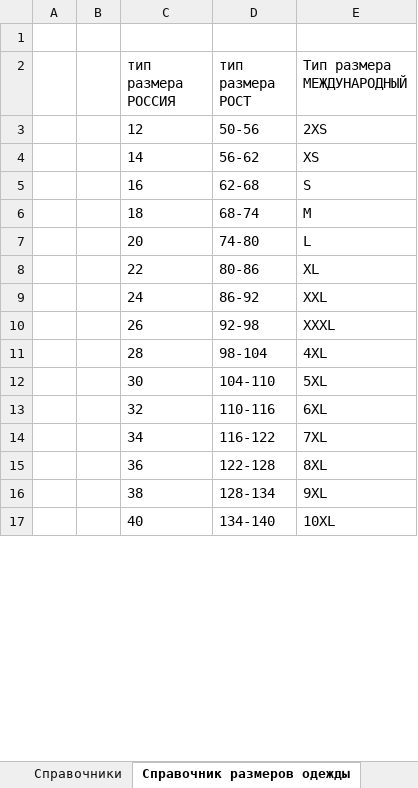
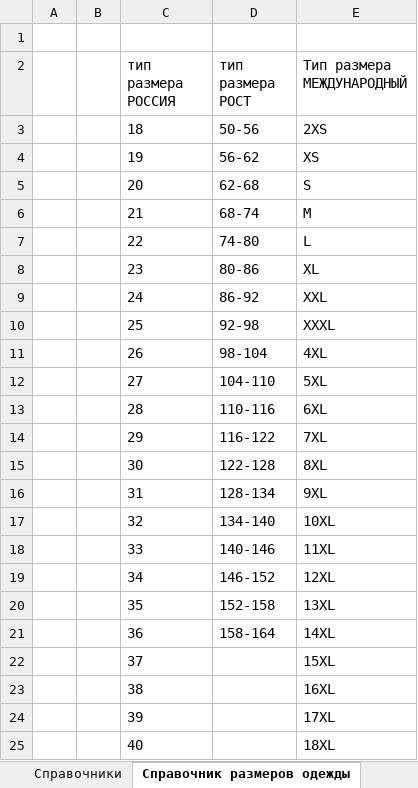
Before and after one commit to pychik/Markineris2.0.r, an Excel workbook: app/download_dir/system_files/одежда_по каждому размеру.xlsx, sheet Справочник размеров одежды, drawn as a sheet; only a part is shown; values as stored, in another font and other column widths than the file's, no borders; removed rows and columns are numbered as before the commit, all else as after; the diff covers the shown part only; the diff names each change by its address in the sheet, - before the commit and + after, or states it on an @@ line.

```diff
--- a/app/download_dir/system_files/одежда_по каждому размеру.xlsx (sheet Справочник размеров одежды)
+++ b/app/download_dir/system_files/одежда_по каждому размеру.xlsx (sheet Справочник размеров одежды)
-C3 (тип размера РОССИЯ): 12
+C3 (тип размера РОССИЯ): 18
-C4 (тип размера РОССИЯ): 14
+C4 (тип размера РОССИЯ): 19
-C5 (тип размера РОССИЯ): 16
+C5 (тип размера РОССИЯ): 20
-C6 (тип размера РОССИЯ): 18
+C6 (тип размера РОССИЯ): 21
-row 7:  |  | 20 | 74-80 | L
-D7 (тип размера РОСТ): 80-86
+D7 (тип размера РОСТ): 74-80
-E7 (Тип размера МЕЖДУНАРОДНЫЙ): XL
+E7 (Тип размера МЕЖДУНАРОДНЫЙ): L
+row 8:  |  | 23 | 80-86 | XL
+row 10:  |  | 25 | 92-98 | XXXL
-D11 (тип размера РОСТ): 92-98
+D11 (тип размера РОСТ): 98-104
-E11 (Тип размера МЕЖДУНАРОДНЫЙ): XXXL
+E11 (Тип размера МЕЖДУНАРОДНЫЙ): 4XL
+row 12:  |  | 27 | 104-110 | 5XL
-D13 (тип размера РОСТ): 98-104
+D13 (тип размера РОСТ): 110-116
-E13 (Тип размера МЕЖДУНАРОДНЫЙ): 4XL
+E13 (Тип размера МЕЖДУНАРОДНЫЙ): 6XL
+row 14:  |  | 29 | 116-122 | 7XL
-D15 (тип размера РОСТ): 104-110
+D15 (тип размера РОСТ): 122-128
-E15 (Тип размера МЕЖДУНАРОДНЫЙ): 5XL
+E15 (Тип размера МЕЖДУНАРОДНЫЙ): 8XL
+row 16:  |  | 31 | 128-134 | 9XL
-D17 (тип размера РОСТ): 110-116
+D17 (тип размера РОСТ): 134-140
-E17 (Тип размера МЕЖДУНАРОДНЫЙ): 6XL
+E17 (Тип размера МЕЖДУНАРОДНЫЙ): 10XL
+row 18:  |  | 33 | 140-146 | 11XL
-D19 (тип размера РОСТ): 116-122
+D19 (тип размера РОСТ): 146-152
-E19 (Тип размера МЕЖДУНАРОДНЫЙ): 7XL
+E19 (Тип размера МЕЖДУНАРОДНЫЙ): 12XL
+row 20:  |  | 35 | 152-158 | 13XL
-D21 (тип размера РОСТ): 122-128
+D21 (тип размера РОСТ): 158-164
-E21 (Тип размера МЕЖДУНАРОДНЫЙ): 8XL
+E21 (Тип размера МЕЖДУНАРОДНЫЙ): 14XL
+row 22:  |  | 37 |  | 15XL
-D23 (тип размера РОСТ): 128-134
+D23 (тип размера РОСТ): (empty)
-E23 (Тип размера МЕЖДУНАРОДНЫЙ): 9XL
+E23 (Тип размера МЕЖДУНАРОДНЫЙ): 16XL
+row 24:  |  | 39 |  | 17XL
-D25 (тип размера РОСТ): 134-140
+D25 (тип размера РОСТ): (empty)
-E25 (Тип размера МЕЖДУНАРОДНЫЙ): 10XL
+E25 (Тип размера МЕЖДУНАРОДНЫЙ): 18XL
```
Also changed, not shown: 5 added rows, 3 removed rows and 14 edited cells elsewhere in this sheet, sheet ТНВЭД.
